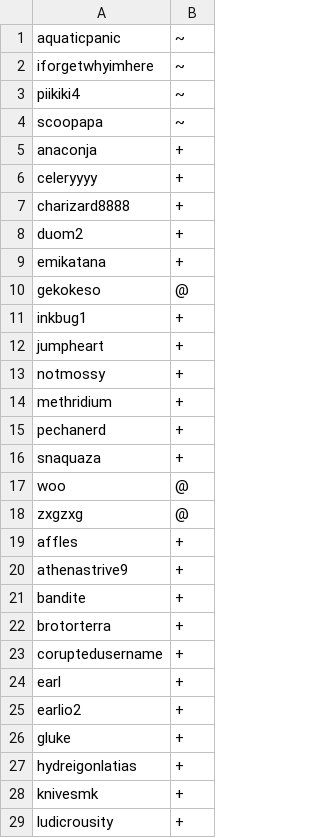
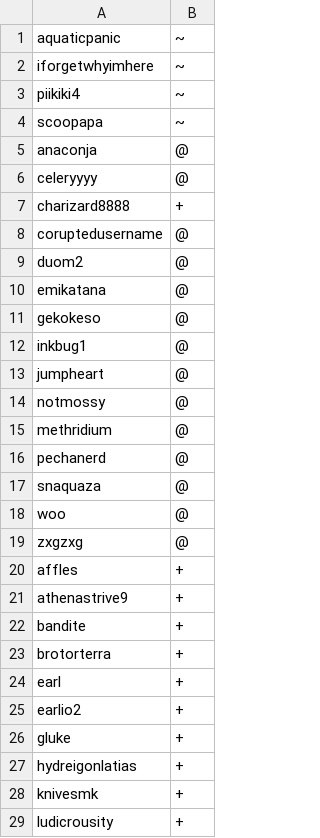
Before and after one commit to Pet-Mods/ps-dragon-heaven, a CSV file: config/usergroups.csv, drawn as a sheet; only a part is shown.

```diff
--- a/config/usergroups.csv
+++ b/config/usergroups.csv
@@ -4,14 +4,15 @@ piikiki4,~,
 scoopapa,~,
-anaconja,+,
-celeryyyy,+,
+anaconja,@,
+celeryyyy,@,
 charizard8888,+,
-duom2,+,
-emikatana,+,
+coruptedusername,@,
+duom2,@,
+emikatana,@,
 gekokeso,@,
-inkbug1,+,
-jumpheart,+,
-notmossy,+,
-methridium,+,
-pechanerd,+,
-snaquaza,+,
+inkbug1,@,
+jumpheart,@,
+notmossy,@,
+methridium,@,
+pechanerd,@,
+snaquaza,@,
 woo,@,
@@ -22,3 +23,2 @@ bandite,+,
 brotorterra,+,
-coruptedusername,+,
 earl,+,
```
Also changed, not shown: 1 other file.
